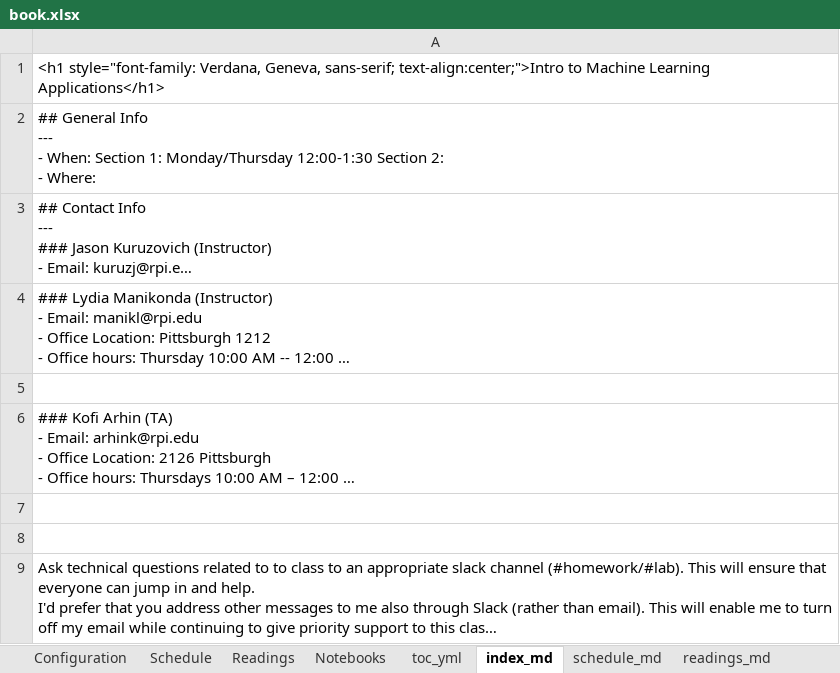
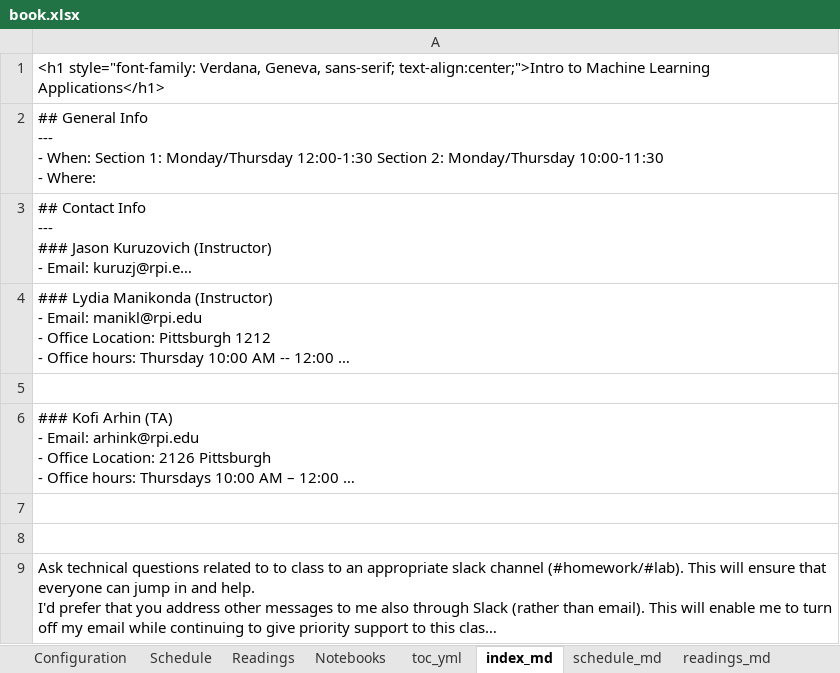
Before and after one commit to rpi-techfundamentals/website_spring_2020, an Excel workbook: book.xlsx, sheet index_md, drawn as a sheet; long unchanged cells end in …; values as stored, in another font and other column widths than the file's, no borders; ↵ is a line break in a cell; the diff names each change by its address in the sheet, - before the commit and + after, or states it on an @@ line.

```diff
--- a/book.xlsx (sheet index_md)
+++ b/book.xlsx (sheet index_md)
-A2: …Section 2: ↵ - Where:
+A2: …Section 2: Monday/Thursday 10:00-11:30 ↵ - Where:
```
Also changed, not shown: sheet Configuration, 2 other files.
